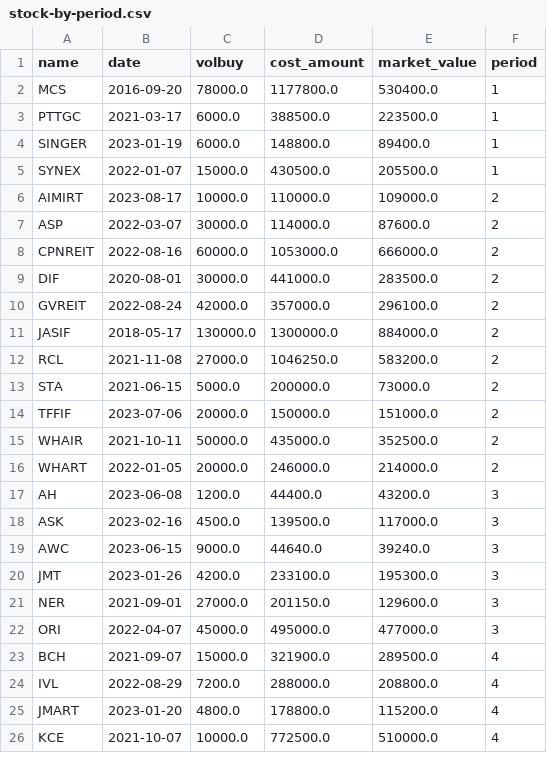
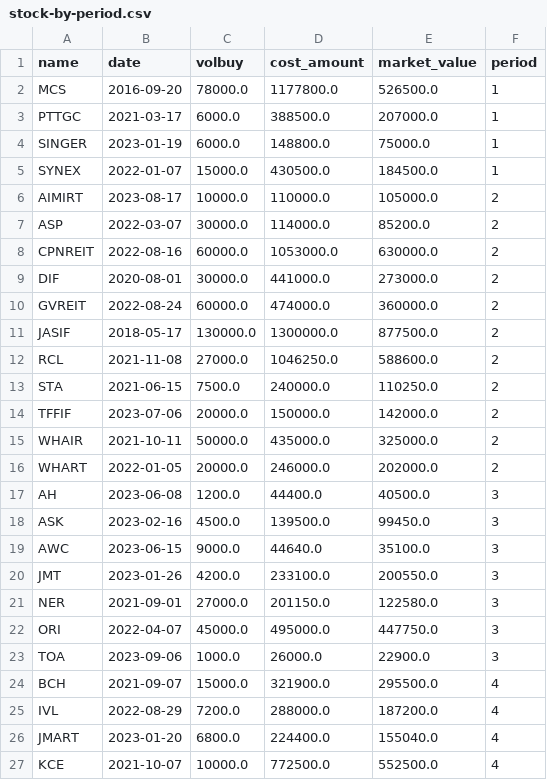
Before and after one commit to santimcs/obsidian-git-sync, a CSV file: Data/stock-by-period.csv, drawn as a sheet; only a part is shown; the diff covers the shown part only.

```diff
--- a/Data/stock-by-period.csv
+++ b/Data/stock-by-period.csv
@@ -1,26 +1,27 @@
 name,date,volbuy,cost_amount,market_value,period
-MCS,2016-09-20,78000.0,1177800.0,530400.0,1
-PTTGC,2021-03-17,6000.0,388500.0,223500.0,1
-SINGER,2023-01-19,6000.0,148800.0,89400.0,1
-SYNEX,2022-01-07,15000.0,430500.0,205500.0,1
-AIMIRT,2023-08-17,10000.0,110000.0,109000.0,2
-ASP,2022-03-07,30000.0,114000.0,87600.0,2
-CPNREIT,2022-08-16,60000.0,1053000.0,666000.0,2
-DIF,2020-08-01,30000.0,441000.0,283500.0,2
-GVREIT,2022-08-24,42000.0,357000.0,296100.0,2
-JASIF,2018-05-17,130000.0,1300000.0,884000.0,2
-RCL,2021-11-08,27000.0,1046250.0,583200.0,2
-STA,2021-06-15,5000.0,200000.0,73000.0,2
-TFFIF,2023-07-06,20000.0,150000.0,151000.0,2
-WHAIR,2021-10-11,50000.0,435000.0,352500.0,2
-WHART,2022-01-05,20000.0,246000.0,214000.0,2
-AH,2023-06-08,1200.0,44400.0,43200.0,3
-ASK,2023-02-16,4500.0,139500.0,117000.0,3
-AWC,2023-06-15,9000.0,44640.0,39240.0,3
-JMT,2023-01-26,4200.0,233100.0,195300.0,3
-NER,2021-09-01,27000.0,201150.0,129600.0,3
-ORI,2022-04-07,45000.0,495000.0,477000.0,3
-BCH,2021-09-07,15000.0,321900.0,289500.0,4
-IVL,2022-08-29,7200.0,288000.0,208800.0,4
-JMART,2023-01-20,4800.0,178800.0,115200.0,4
-KCE,2021-10-07,10000.0,772500.0,510000.0,4
+MCS,2016-09-20,78000.0,1177800.0,526500.0,1
+PTTGC,2021-03-17,6000.0,388500.0,207000.0,1
+SINGER,2023-01-19,6000.0,148800.0,75000.0,1
+SYNEX,2022-01-07,15000.0,430500.0,184500.0,1
+AIMIRT,2023-08-17,10000.0,110000.0,105000.0,2
+ASP,2022-03-07,30000.0,114000.0,85200.0,2
+CPNREIT,2022-08-16,60000.0,1053000.0,630000.0,2
+DIF,2020-08-01,30000.0,441000.0,273000.0,2
+GVREIT,2022-08-24,60000.0,474000.0,360000.0,2
+JASIF,2018-05-17,130000.0,1300000.0,877500.0,2
+RCL,2021-11-08,27000.0,1046250.0,588600.0,2
+STA,2021-06-15,7500.0,240000.0,110250.0,2
+TFFIF,2023-07-06,20000.0,150000.0,142000.0,2
+WHAIR,2021-10-11,50000.0,435000.0,325000.0,2
+WHART,2022-01-05,20000.0,246000.0,202000.0,2
+AH,2023-06-08,1200.0,44400.0,40500.0,3
+ASK,2023-02-16,4500.0,139500.0,99450.0,3
+AWC,2023-06-15,9000.0,44640.0,35100.0,3
+JMT,2023-01-26,4200.0,233100.0,200550.0,3
+NER,2021-09-01,27000.0,201150.0,122580.0,3
+ORI,2022-04-07,45000.0,495000.0,447750.0,3
+TOA,2023-09-06,1000.0,26000.0,22900.0,3
+BCH,2021-09-07,15000.0,321900.0,295500.0,4
+IVL,2022-08-29,7200.0,288000.0,187200.0,4
+JMART,2023-01-20,6800.0,224400.0,155040.0,4
+KCE,2021-10-07,10000.0,772500.0,552500.0,4
```
Also changed, not shown: 4 edited cells elsewhere in this file, Data/5-day-average.csv, Data/Price-Today.csv, 18 other files.
